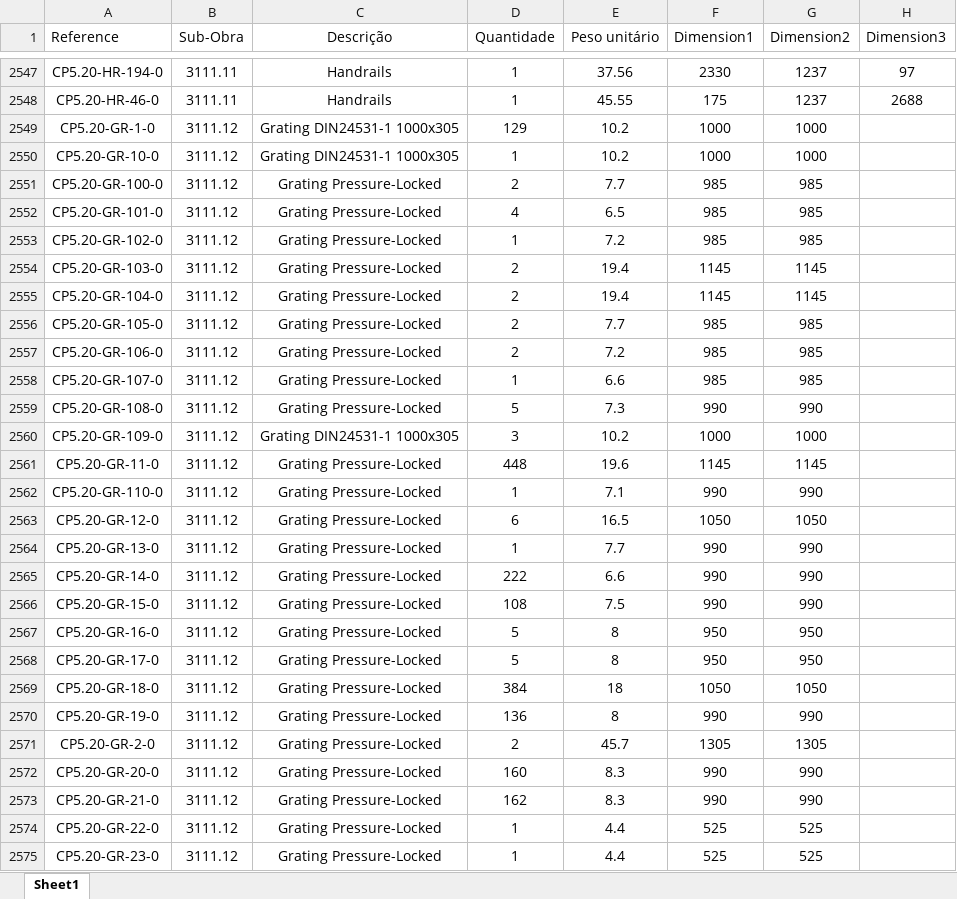
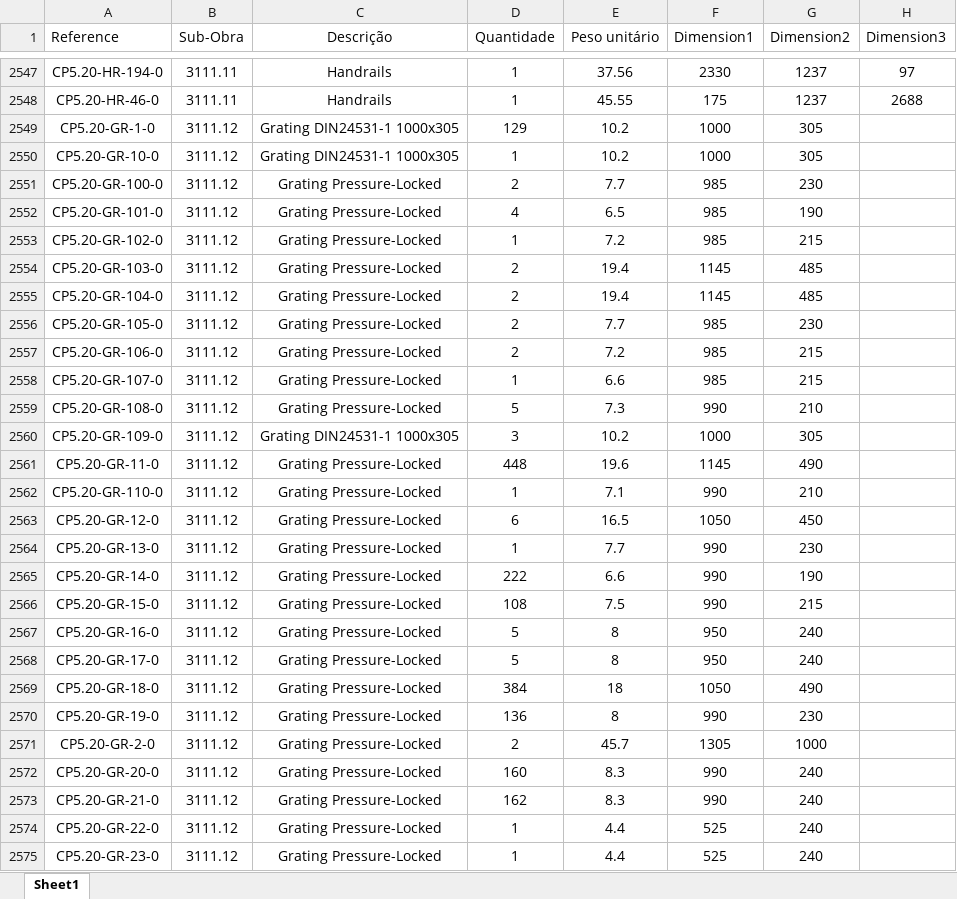
Before and after one commit to EduardoPoco/dimension-search-app, an Excel workbook: parts.xlsx, sheet Sheet1, drawn as a sheet; only a part is shown, gaps mark what is left out; values as stored, in another font and other column widths than the file's, no borders; the diff covers the shown part only; the diff names each change by its address in the sheet, - before the commit and + after, or states it on an @@ line.

Commit message:
Add files via upload

```diff
--- a/parts.xlsx (sheet Sheet1)
+++ b/parts.xlsx (sheet Sheet1)
-G2549:G2550 (Dimension2): 1000
+G2549:G2550 (Dimension2): 305
-G2551 (Dimension2): 985
+G2551 (Dimension2): 230
-G2552 (Dimension2): 985
+G2552 (Dimension2): 190
-G2553 (Dimension2): 985
+G2553 (Dimension2): 215
-G2554:G2555 (Dimension2): 1145
+G2554:G2555 (Dimension2): 485
-G2556 (Dimension2): 985
+G2556 (Dimension2): 230
-G2557:G2558 (Dimension2): 985
+G2557:G2558 (Dimension2): 215
-G2559 (Dimension2): 990
+G2559 (Dimension2): 210
-G2560 (Dimension2): 1000
+G2560 (Dimension2): 305
-G2561 (Dimension2): 1145
+G2561 (Dimension2): 490
-G2562 (Dimension2): 990
+G2562 (Dimension2): 210
-G2563 (Dimension2): 1050
+G2563 (Dimension2): 450
-G2564 (Dimension2): 990
+G2564 (Dimension2): 230
-G2565 (Dimension2): 990
+G2565 (Dimension2): 190
-G2566 (Dimension2): 990
+G2566 (Dimension2): 215
-G2567:G2568 (Dimension2): 950
+G2567:G2568 (Dimension2): 240
-G2569 (Dimension2): 1050
+G2569 (Dimension2): 490
-G2570 (Dimension2): 990
+G2570 (Dimension2): 230
-G2571 (Dimension2): 1305
+G2571 (Dimension2): 1000
-G2572:G2573 (Dimension2): 990
+G2572:G2573 (Dimension2): 240
-G2574:G2575 (Dimension2): 525
+G2574:G2575 (Dimension2): 240
```
Also changed, not shown: 80 edited cells elsewhere in this sheet.
